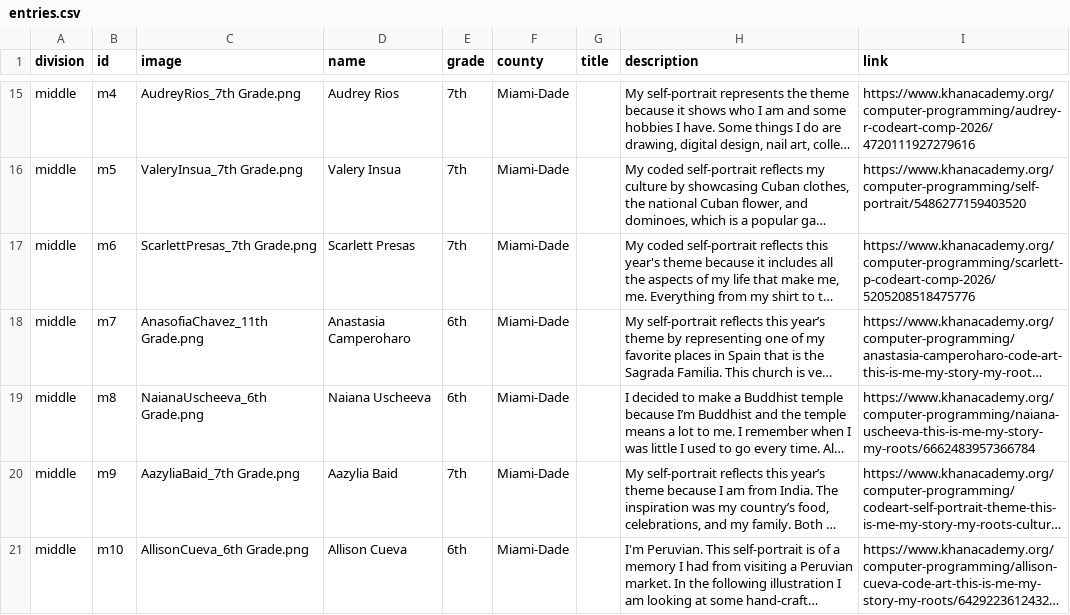
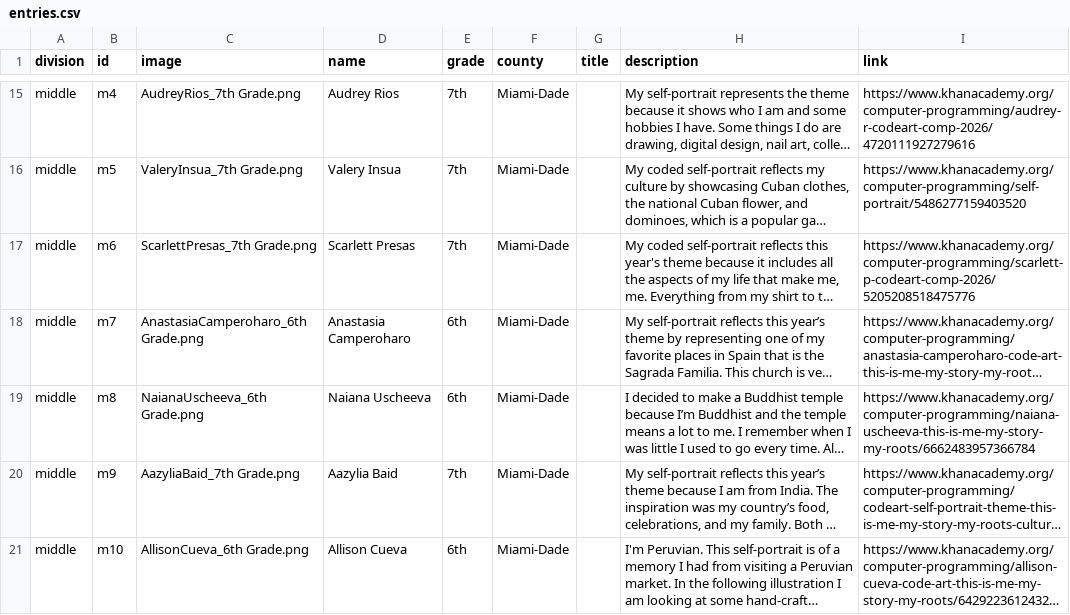
Before and after one commit to kate-milleker/code-art-fest-voting-2026, a CSV file: public/entries.csv, drawn as a sheet; only a part is shown, gaps mark what is left out; long unchanged cells end in …; the diff names each change by its address in the sheet, - before the commit and + after, or states it on an @@ line.

Commit message:
updated image

```diff
--- a/public/entries.csv
+++ b/public/entries.csv
-C18 (image): AnasofiaChavez_11th Grade.png
+C18 (image): AnastasiaCamperoharo_6th Grade.png
```
Also changed, not shown: 1 other file.
